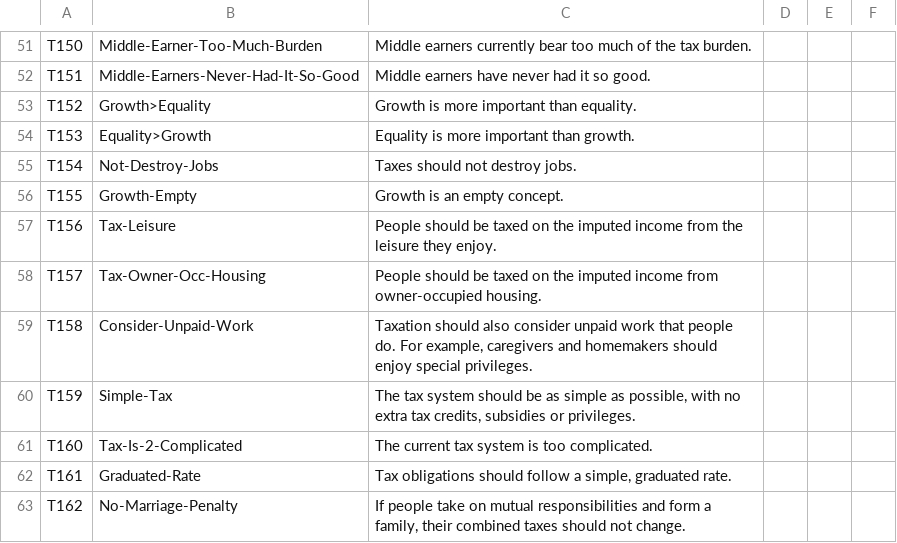
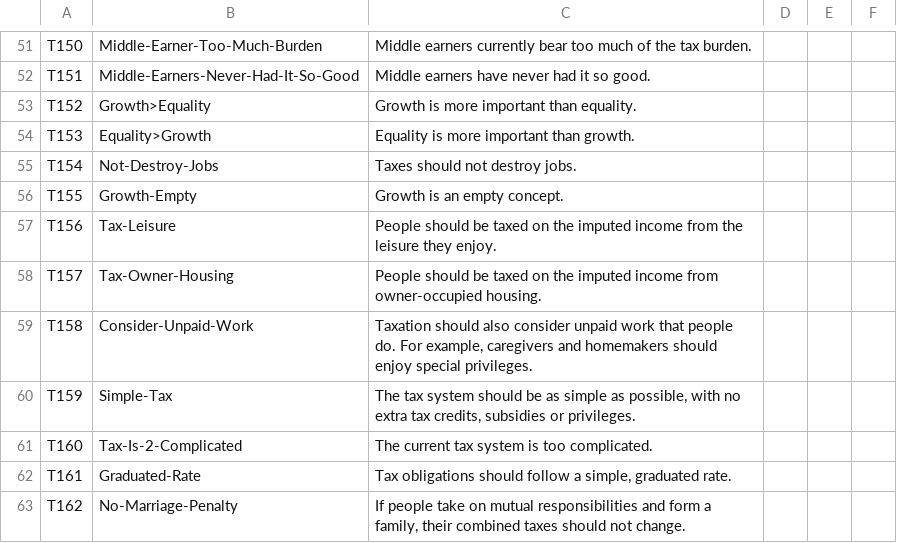
Before and after one commit to maxheld83/keyneson, a CSV file: en.csv, drawn as a sheet; only a part is shown, gaps mark what is left out.

Commit message:
fix typo

```diff
--- a/en.csv
+++ b/en.csv
@@ -57,3 +57,3 @@ T155,Growth-Empty,"Growth is an empty concept."
 T156,Tax-Leisure,"People should be taxed on the imputed income from the leisure they enjoy."
-T157,Tax-Owner-Occ-Housing,"People should be taxed on the imputed income from owner-occupied housing."
+T157,Tax-Owner-Housing,"People should be taxed on the imputed income from owner-occupied housing."
 T158,Consider-Unpaid-Work,"Taxation should also consider unpaid work that people do. For example, caregivers and homemakers should enjoy special privileges."
```
